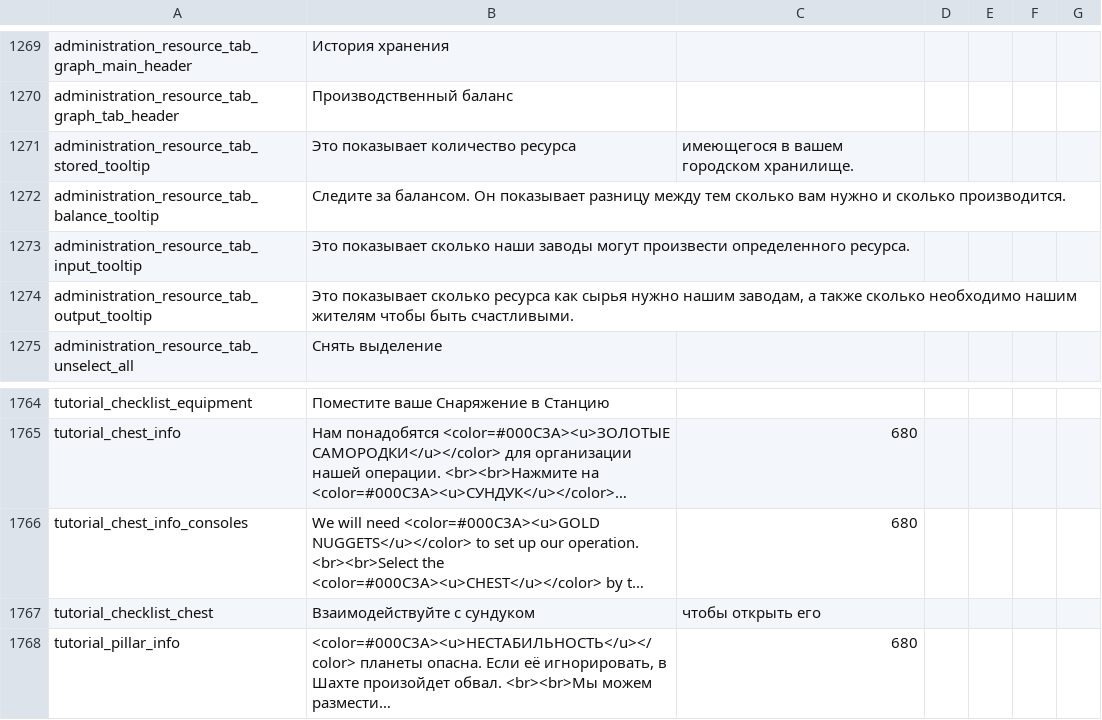
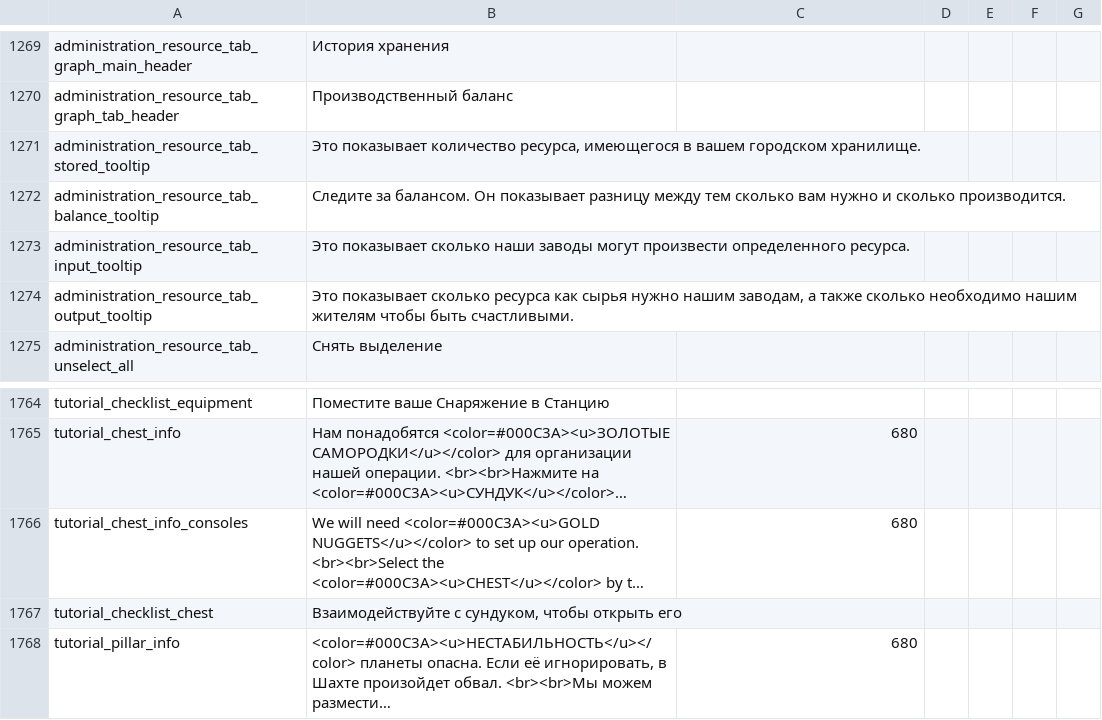
Before and after one commit to Mishoron/SWB-Russian, a CSV file: YMCA Localization - EN.csv, drawn as a sheet; only a part is shown, gaps mark what is left out; long unchanged cells end in …; the diff covers the shown part only; the diff names each change by its address in the sheet, - before the commit and + after, or states it on an @@ line.

```diff
--- a/YMCA Localization - EN.csv
+++ b/YMCA Localization - EN.csv
-B1271: …показывает количество ресурса
+B1271: …показывает количество ресурса, имеющегося в вашем городском хранилище.
-C1271: имеющегося в вашем городском хранилище.
+C1271: (empty)
-B1767: Взаимодействуйте с сундуком
+B1767: Взаимодействуйте с сундуком, чтобы открыть его
-C1767: чтобы открыть его
+C1767: (empty)
```
Also changed, not shown: 23 edited cells elsewhere in this file.
